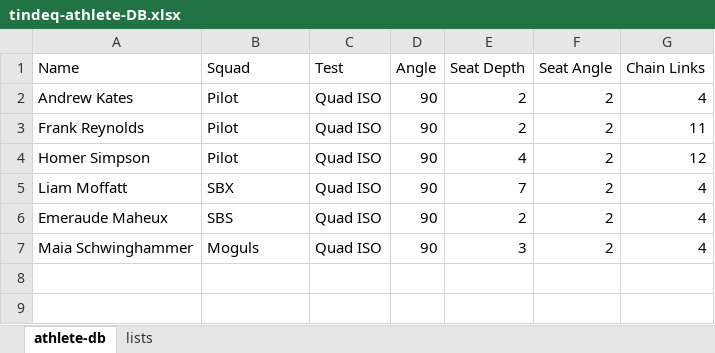
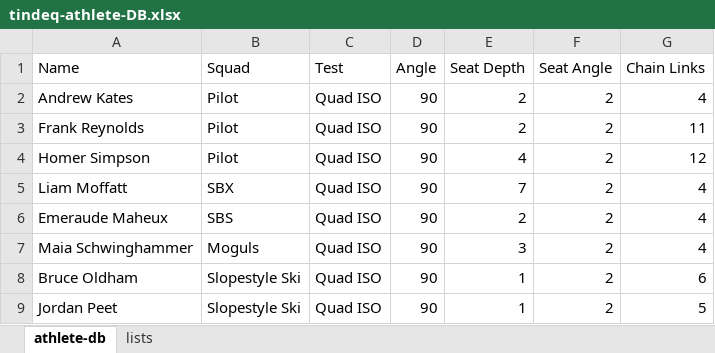
Before and after one commit to AKates717/tindeqApp, an Excel workbook: TindeqApp3.0/tindeq-athlete-DB.xlsx, sheet athlete-db, drawn as a sheet; values as stored, in another font and other column widths than the file's, no borders; the diff names each change by its address in the sheet, - before the commit and + after, or states it on an @@ line.

```diff
--- a/TindeqApp3.0/tindeq-athlete-DB.xlsx (sheet athlete-db)
+++ b/TindeqApp3.0/tindeq-athlete-DB.xlsx (sheet athlete-db)
+row 8: Bruce Oldham | Slopestyle Ski | Quad ISO | 90 | 1 | 2 | 6
+row 9: Jordan Peet | Slopestyle Ski | Quad ISO | 90 | 1 | 2 | 5
```
Also changed, not shown: 1 other file.
